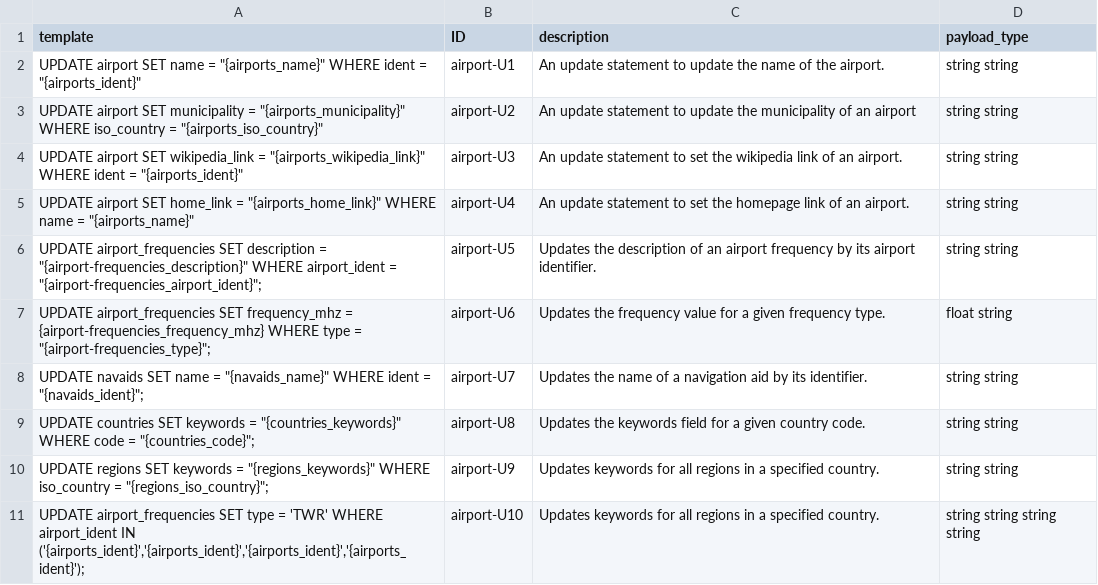
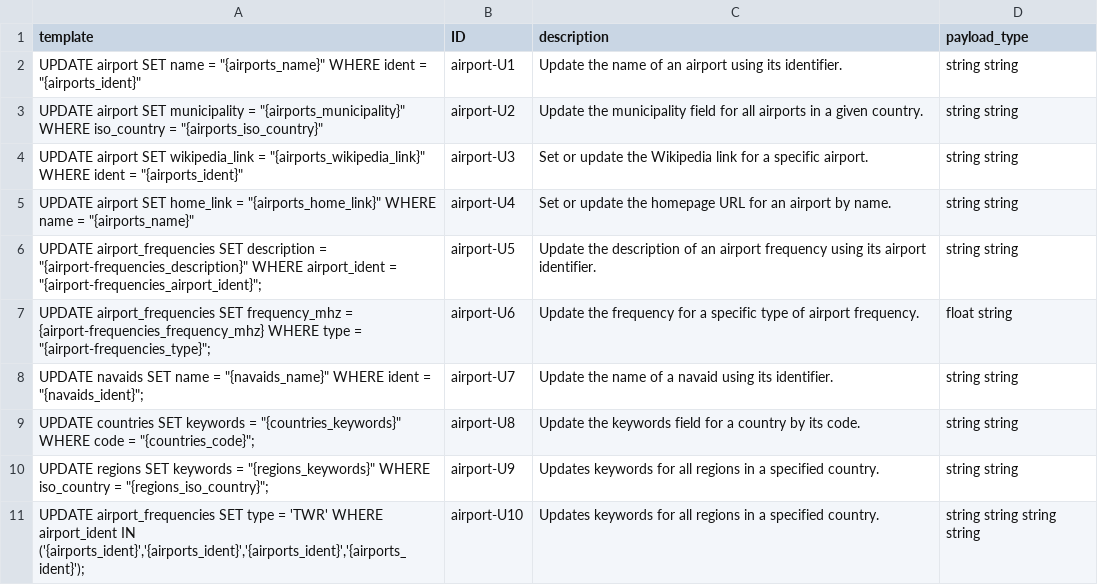
Before and after one commit to gquetel/sqlia-dataset-generator, a CSV file: data/databases/airport/queries/update.csv, drawn as a sheet.

```diff
--- a/data/databases/airport/queries/update.csv
+++ b/data/databases/airport/queries/update.csv
@@ -1,10 +1,10 @@
 template,ID,description,payload_type
-"UPDATE airport SET name = ""{airports_name}"" WHERE ident = ""{airports_ident}""",airport-U1,An update statement to update the name of the airport.,string string
-"UPDATE airport SET municipality = ""{airports_municipality}"" WHERE iso_country = ""{airports_iso_country}""",airport-U2,An update statement to update the municipality of an airport,string string
-"UPDATE airport SET wikipedia_link = ""{airports_wikipedia_link}"" WHERE ident = ""{airports_ident}""",airport-U3,An update statement to set the wikipedia link of an airport.,string string
-"UPDATE airport SET home_link = ""{airports_home_link}"" WHERE name = ""{airports_name}""",airport-U4,An update statement to set the homepage link of an airport.,string string
-"UPDATE airport_frequencies SET description = ""{airport-frequencies_description}"" WHERE airport_ident = ""{airport-frequencies_airport_ident}"";",airport-U5,Updates the description of an airport frequency by its airport identifier.,string string
-"UPDATE airport_frequencies SET frequency_mhz = {airport-frequencies_frequency_mhz} WHERE type = ""{airport-frequencies_type}"";",airport-U6,Updates the frequency value for a given frequency type.,float string
-"UPDATE navaids SET name = ""{navaids_name}"" WHERE ident = ""{navaids_ident}"";",airport-U7,Updates the name of a navigation aid by its identifier.,string string
-"UPDATE countries SET keywords = ""{countries_keywords}"" WHERE code = ""{countries_code}"";",airport-U8,Updates the keywords field for a given country code.,string string
+"UPDATE airport SET name = ""{airports_name}"" WHERE ident = ""{airports_ident}""",airport-U1,Update the name of an airport using its identifier.,string string
+"UPDATE airport SET municipality = ""{airports_municipality}"" WHERE iso_country = ""{airports_iso_country}""",airport-U2,Update the municipality field for all airports in a given country.,string string
+"UPDATE airport SET wikipedia_link = ""{airports_wikipedia_link}"" WHERE ident = ""{airports_ident}""",airport-U3,Set or update the Wikipedia link for a specific airport.,string string
+"UPDATE airport SET home_link = ""{airports_home_link}"" WHERE name = ""{airports_name}""",airport-U4,Set or update the homepage URL for an airport by name.,string string
+"UPDATE airport_frequencies SET description = ""{airport-frequencies_description}"" WHERE airport_ident = ""{airport-frequencies_airport_ident}"";",airport-U5,Update the description of an airport frequency using its airport identifier.,string string
+"UPDATE airport_frequencies SET frequency_mhz = {airport-frequencies_frequency_mhz} WHERE type = ""{airport-frequencies_type}"";",airport-U6,Update the frequency for a specific type of airport frequency.,float string
+"UPDATE navaids SET name = ""{navaids_name}"" WHERE ident = ""{navaids_ident}"";",airport-U7,Update the name of a navaid using its identifier.,string string
+"UPDATE countries SET keywords = ""{countries_keywords}"" WHERE code = ""{countries_code}"";",airport-U8,Update the keywords field for a country by its code.,string string
 "UPDATE regions SET keywords = ""{regions_keywords}"" WHERE iso_country = ""{regions_iso_country}"";",airport-U9,Updates keywords for all regions in a specified country.,string string
```
Also changed, not shown: data/databases/airport/queries/delete.csv, data/databases/airport/queries/insert.csv, 1 other file.
